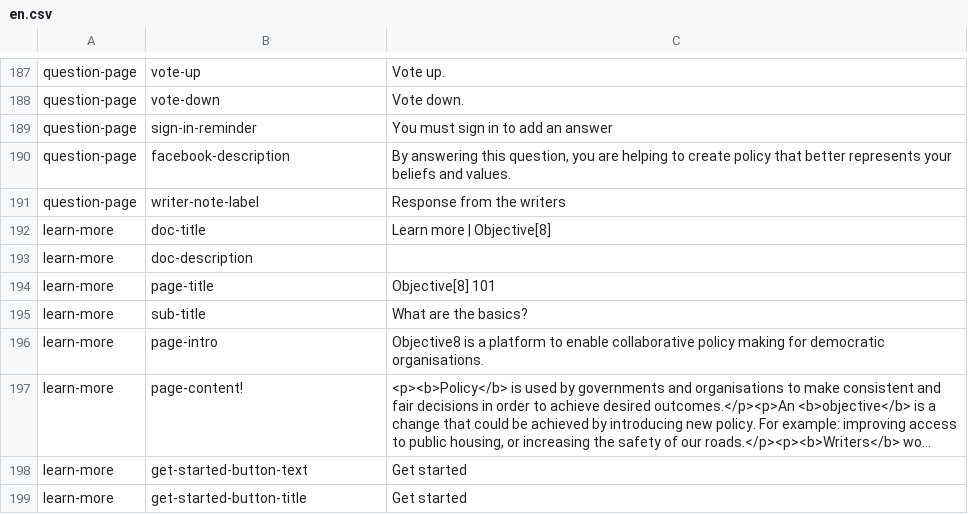
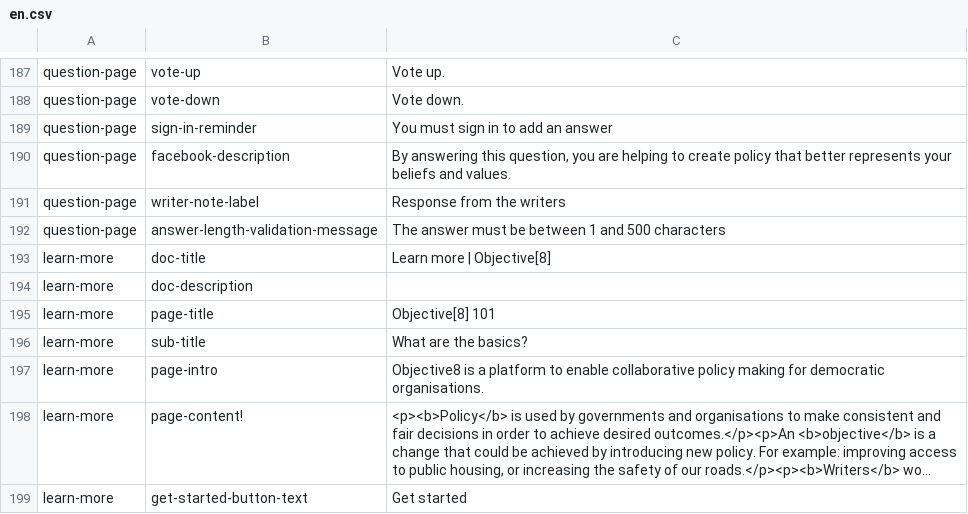
Before and after one commit to ThoughtWorksInc/objective8, a CSV file: resources/translations/en.csv, drawn as a sheet; only a part is shown, gaps mark what is left out; the shorter side is filled out with more unchanged rows; long unchanged cells end in ….

Commit message:
CM + DM #107 - Perform server side validations when posting answers

```diff
--- a/resources/translations/en.csv
+++ b/resources/translations/en.csv
@@ -191,2 +191,3 @@ question-page,facebook-description,"By answering this question, you are helping
 question-page,writer-note-label,Response from the writers
+question-page,answer-length-validation-message,The answer must be between 1 and 500 characters
 learn-more,doc-title,Learn more | Objective[8]
```
Also changed, not shown: 7 other files.
